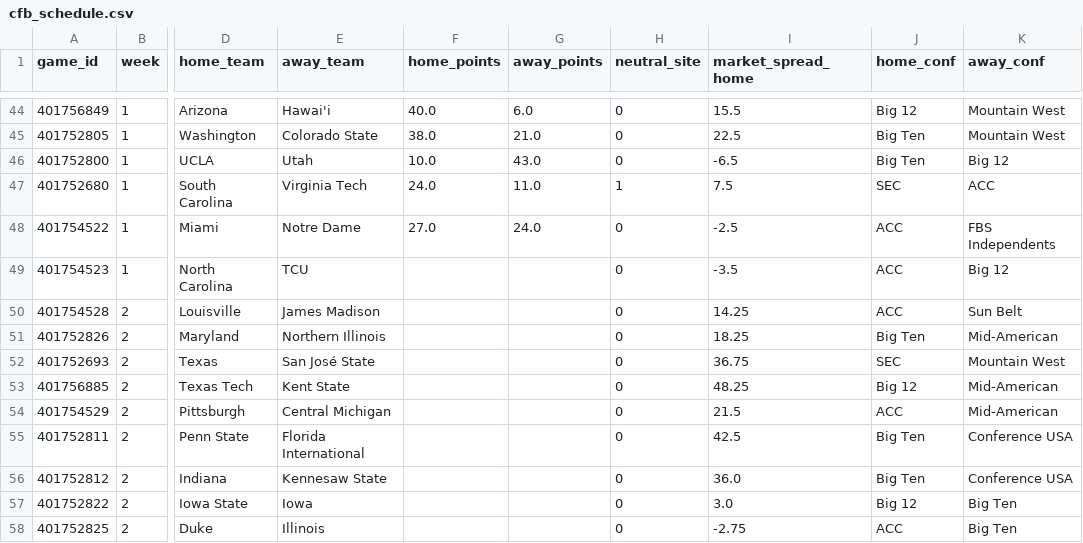
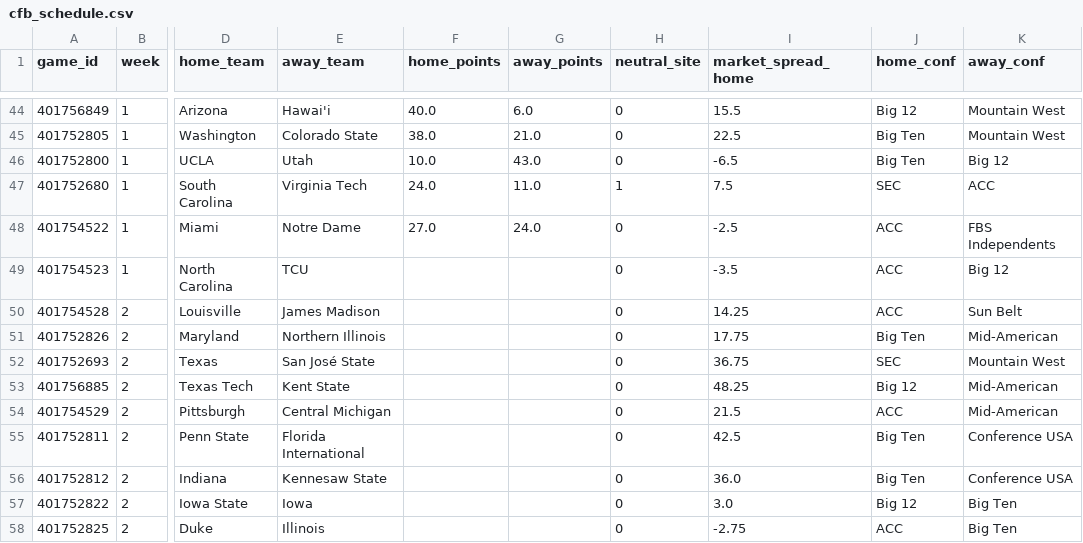
Before and after one commit to coxryan/UnifiedPredictiveAlgorithm, a CSV file: data/cfb_schedule.csv, drawn as a sheet; only a part is shown, gaps mark what is left out; the diff names each change by its address in the sheet, - before the commit and + after, or states it on an @@ line.

```diff
--- a/data/cfb_schedule.csv
+++ b/data/cfb_schedule.csv
-I51 (market_spread_home): 18.25
+I51 (market_spread_home): 17.75
```
Also changed, not shown: data/upa_team_inputs_datadriven_v0.csv, 5 other files.
